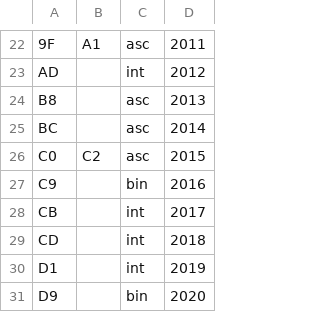
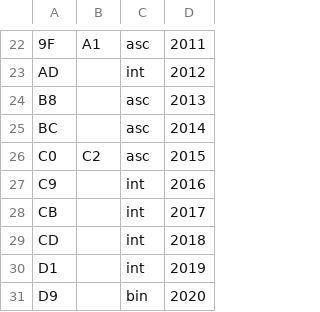
Before and after one commit to schach-in/swtparser, a CSV file: structure/player.csv, drawn as a sheet; only a part is shown, gaps mark what is left out.

Commit message:
player.csv: team no. changed to int as in team.csv

```diff
--- a/structure/player.csv
+++ b/structure/player.csv
@@ -26,3 +26,3 @@ BC		asc	2014
 C0	C2	asc	2015
-C9		bin	2016
+C9		int	2016
 CB		int	2017
```
